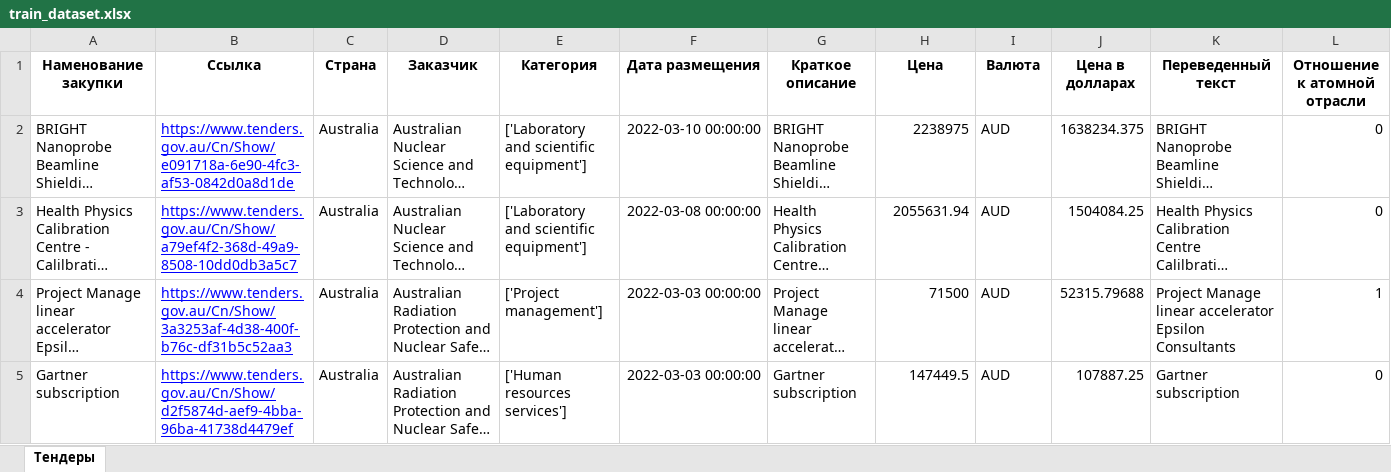
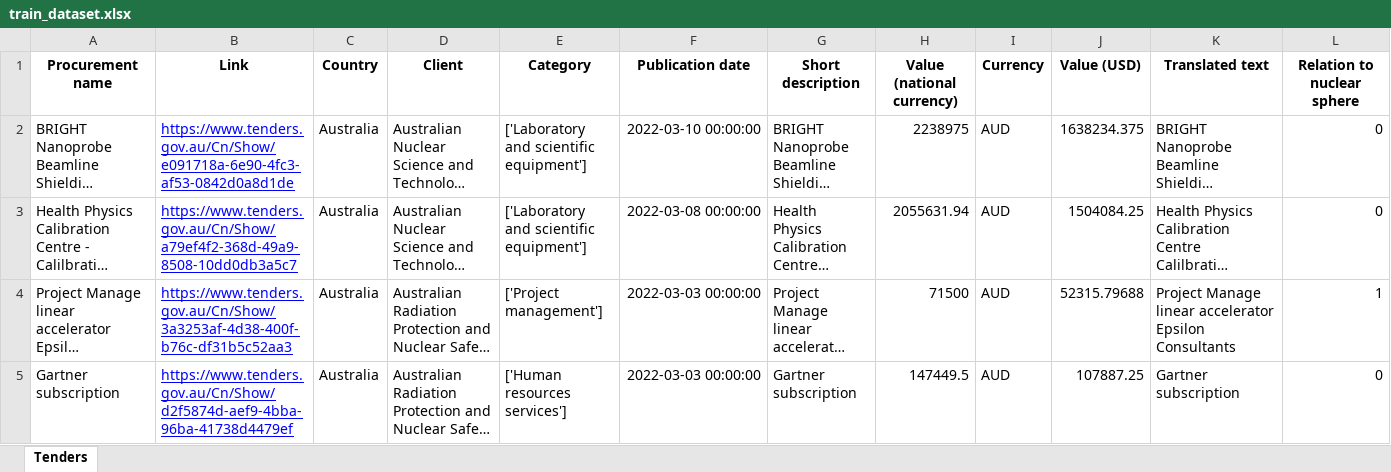
Before and after one commit to sweet-share/tenders_parser, an Excel workbook: train_dataset.xlsx, sheet Tenders, drawn as a sheet; only a part is shown; long unchanged cells end in …; values as stored, in another font and other column widths than the file's, no borders; removed rows and columns are numbered as before the commit, all else as after; the diff names each change by its address in the sheet, - before the commit and + after, or states it on an @@ line.

```diff
--- a/train_dataset.xlsx (sheet Tenders)
+++ b/train_dataset.xlsx (sheet Tenders)
-sheet tab: Тендеры
+sheet tab: Tenders
-row 1: Наменование закупки | Ссылка | Страна | Заказчик | Категория | Дата размещения | Краткое описание | Цена | Валюта | Цена в долларах | Переведенный текст | Отношение к атомной отрасли
+row 1: Procurement name | Link | Country | Client | Category | Publication date | Short description | Value (national currency) | Currency | Value (USD) | Translated text | Relation to nuclear sphere
```
Also changed, not shown: 4 other files.
